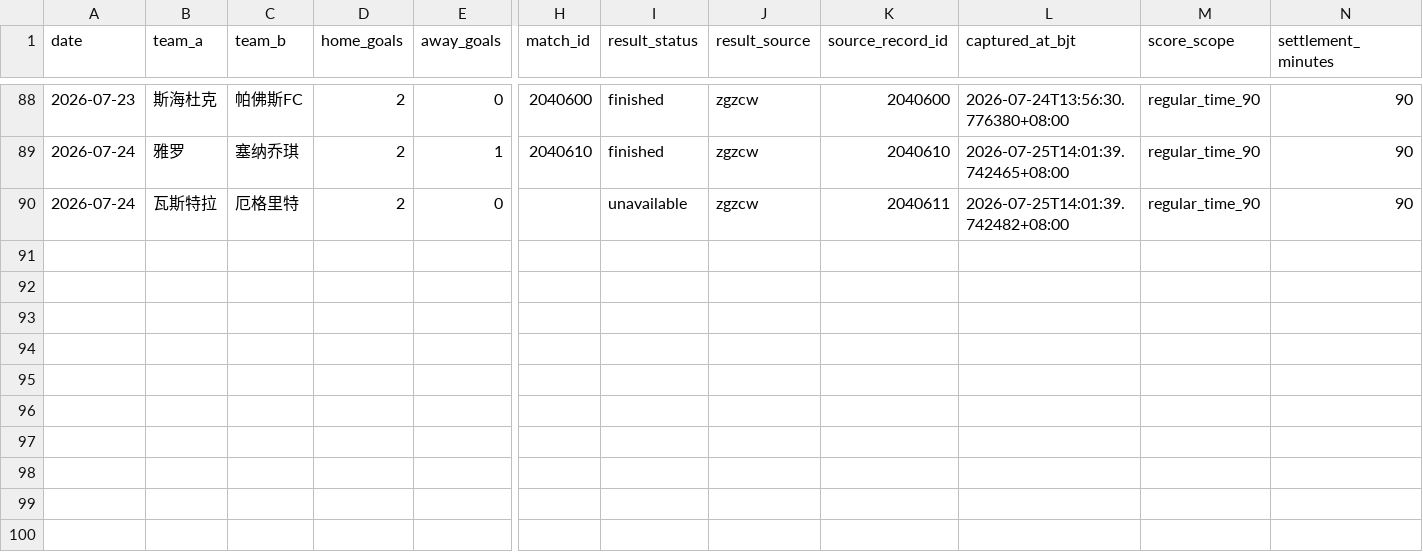
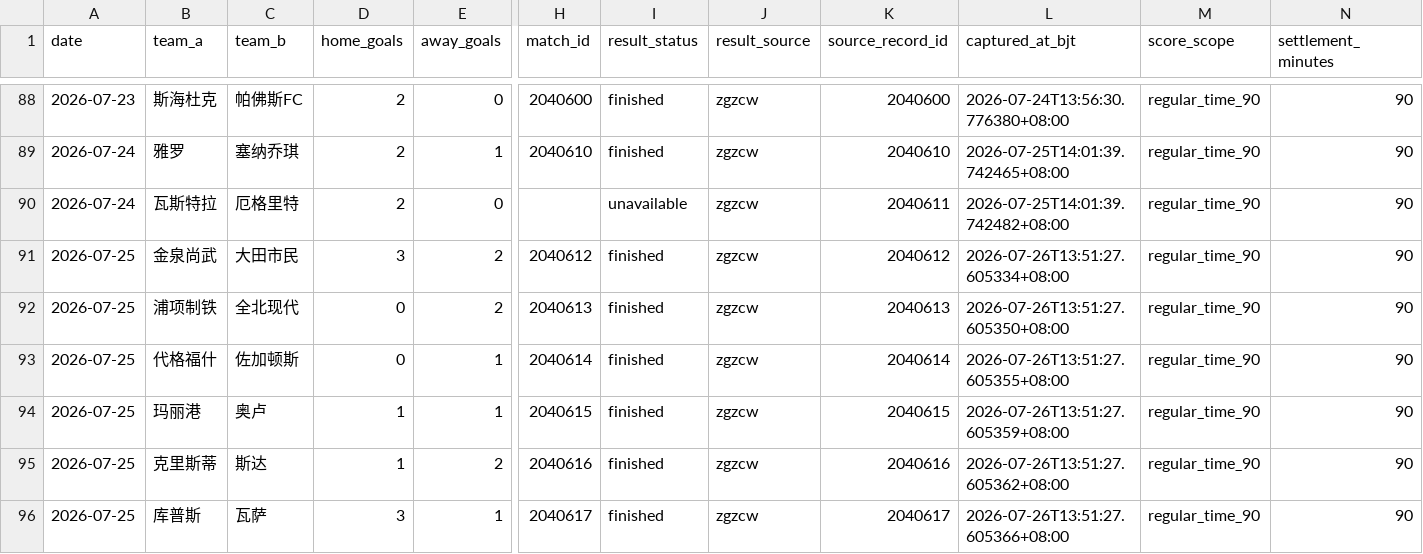
Before and after one commit to l18381527760-sketch/sporttery-prediction, a CSV file: data/bet_results.csv, drawn as a sheet; only a part is shown, gaps mark what is left out; rows hold the shown columns only; the diff covers the shown part only; the diff names each change by its address in the sheet, - before the commit and + after, or states it on an @@ line.

```diff
--- a/data/bet_results.csv
+++ b/data/bet_results.csv
+row 91: 2026-07-25 | 金泉尚武 | 大田市民 | 3 | 2 | 2040612 | finished | zgzcw | 2040612 | 2026-07-26T13:51:27.605334+08:00 | regular_time_90 | 90
+row 92: 2026-07-25 | 浦项制铁 | 全北现代 | 0 | 2 | 2040613 | finished | zgzcw | 2040613 | 2026-07-26T13:51:27.605350+08:00 | regular_time_90 | 90
+row 93: 2026-07-25 | 代格福什 | 佐加顿斯 | 0 | 1 | 2040614 | finished | zgzcw | 2040614 | 2026-07-26T13:51:27.605355+08:00 | regular_time_90 | 90
+row 94: 2026-07-25 | 玛丽港 | 奥卢 | 1 | 1 | 2040615 | finished | zgzcw | 2040615 | 2026-07-26T13:51:27.605359+08:00 | regular_time_90 | 90
+row 95: 2026-07-25 | 克里斯蒂 | 斯达 | 1 | 2 | 2040616 | finished | zgzcw | 2040616 | 2026-07-26T13:51:27.605362+08:00 | regular_time_90 | 90
+row 96: 2026-07-25 | 库普斯 | 瓦萨 | 3 | 1 | 2040617 | finished | zgzcw | 2040617 | 2026-07-26T13:51:27.605366+08:00 | regular_time_90 | 90
```
Also changed, not shown: 5 added rows elsewhere in this file, data/team_history_features.csv, 5 other files.
